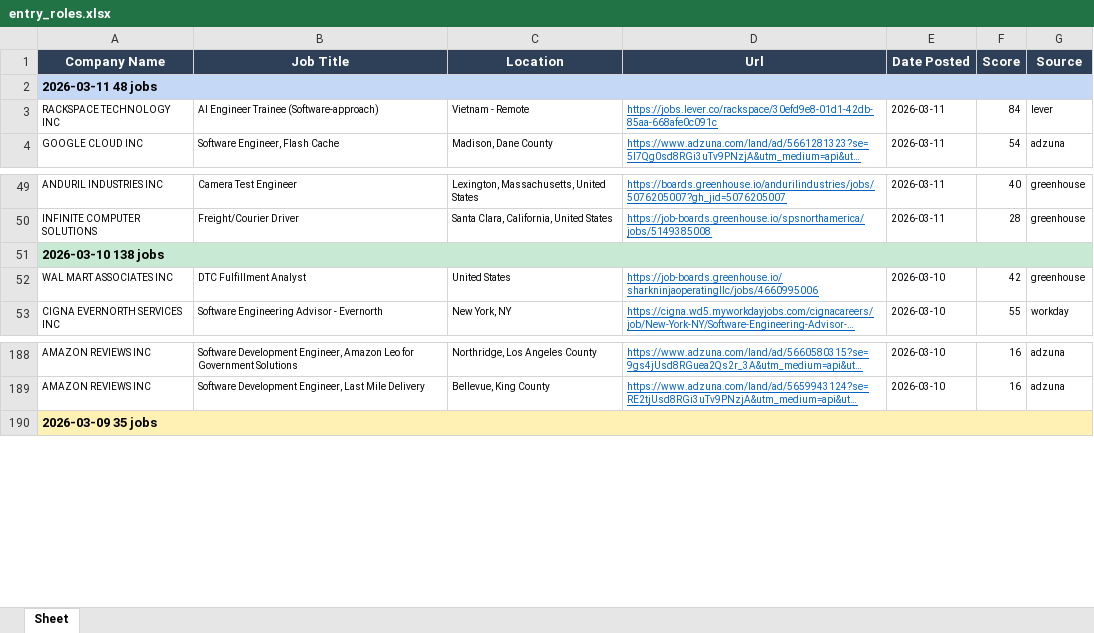
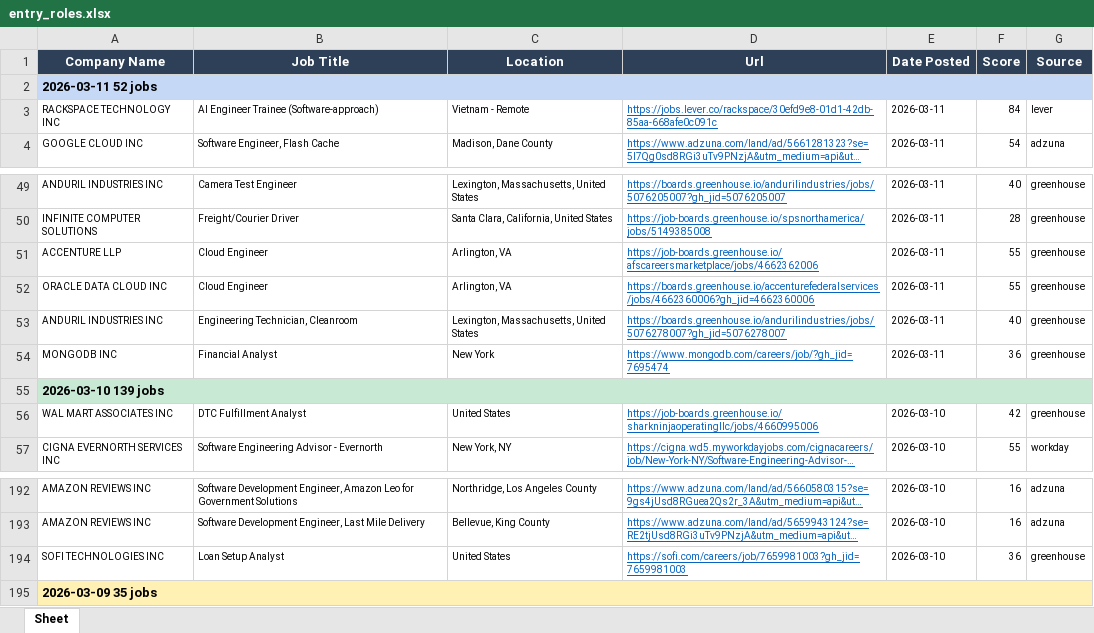
Before and after one commit to egnyani/srx-ent-role-xf, an Excel workbook: output/entry_roles.xlsx, sheet Sheet, drawn as a sheet; only a part is shown, gaps mark what is left out; long unchanged cells end in …; values as stored, in another font and other column widths than the file's, no borders; addresses are those after the commit; the diff names each change by its address in the sheet, - before the commit and + after, or states it on an @@ line.

```diff
--- a/output/entry_roles.xlsx (sheet Sheet)
+++ b/output/entry_roles.xlsx (sheet Sheet)
-A2 (Company Name): 2026-03-11 48 jobs
+A2 (Company Name): 2026-03-11 52 jobs
+row 51: ACCENTURE LLP | Cloud Engineer | Arlington, VA | https://job-boards.greenhouse.io/afscareersmarketplace/jobs/4662362006 | 2026-03-11 | 55 | greenhouse
+row 52: ORACLE DATA CLOUD INC | Cloud Engineer | Arlington, VA | https://boards.greenhouse.io/accenturefederalservices/jobs/4662360006?gh_jid=4662360006 | 2026-03-11 | 55 | greenhouse
+row 53: ANDURIL INDUSTRIES INC | Engineering Technician, Cleanroom | Lexington, Massachusetts, United States | https://boards.greenhouse.io/andurilindustries/jobs/5076278007?gh_jid=5076278007 | 2026-03-11 | 40 | greenhouse
+row 54: MONGODB INC | Financial Analyst | New York | https://www.mongodb.com/careers/job/?gh_jid=7695474 | 2026-03-11 | 36 | greenhouse
-A55 (Company Name): 2026-03-10 138 jobs
+A55 (Company Name): 2026-03-10 139 jobs
+row 194: SOFI TECHNOLOGIES INC | Loan Setup Analyst | United States | https://sofi.com/careers/job/7659981003?gh_jid=7659981003 | 2026-03-10 | 36 | greenhouse
```
Also changed, not shown: 2 other files.
